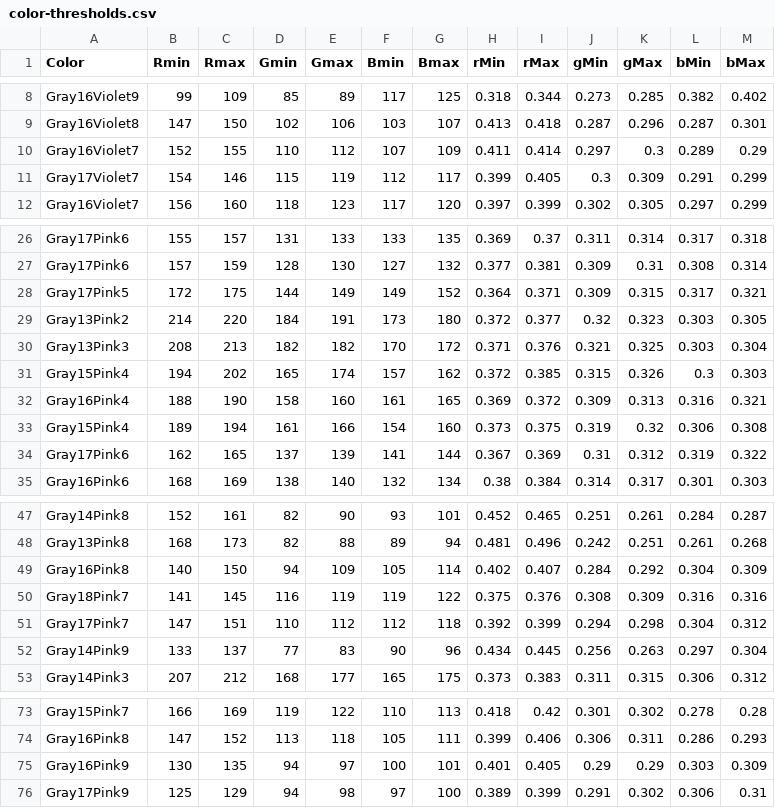
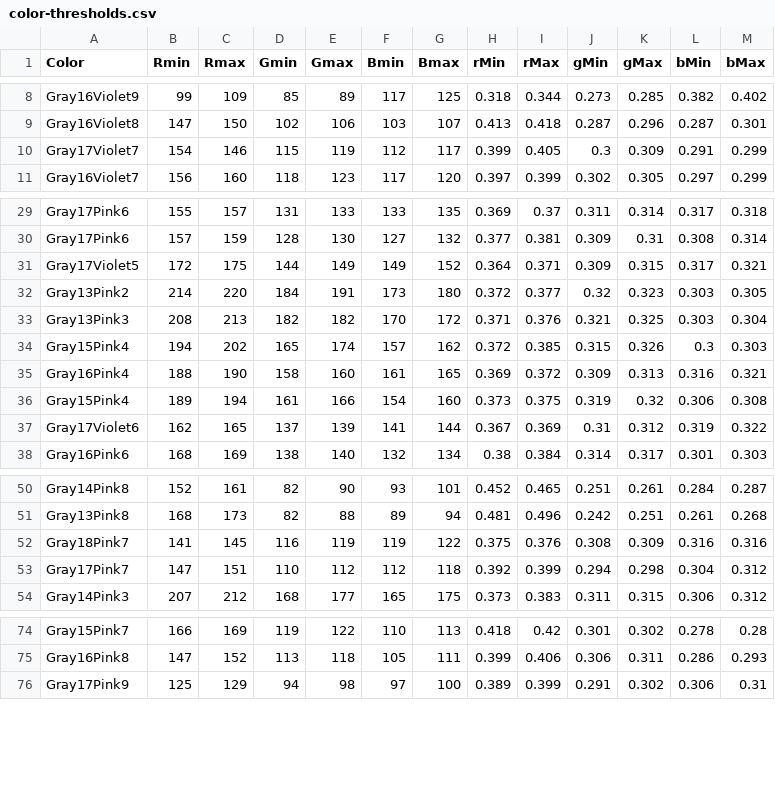
Before and after one commit to theunknowner/Thresholds, a CSV file: Thresholds/color-thresholds.csv, drawn as a sheet; only a part is shown, gaps mark what is left out; the diff covers the shown part only.

```diff
--- a/Thresholds/color-thresholds.csv
+++ b/Thresholds/color-thresholds.csv
@@ -9,3 +9,2 @@ Gray16Violet9,99,109,85,89,117,125,0.318,0.344,0.273,0.285,0.382,0.402
 Gray16Violet8,147,150,102,106,103,107,0.413,0.418,0.287,0.296,0.287,0.301
-Gray16Violet7,152,155,110,112,107,109,0.411,0.414,0.297,0.3,0.289,0.29
 Gray17Violet7,154,146,115,119,112,117,0.399,0.405,0.3,0.309,0.291,0.299
@@ -27,3 +30,3 @@ Gray17Pink6,155,157,131,133,133,135,0.369,0.37,0.311,0.314,0.317,0.318
 Gray17Pink6,157,159,128,130,127,132,0.377,0.381,0.309,0.31,0.308,0.314
-Gray17Pink5,172,175,144,149,149,152,0.364,0.371,0.309,0.315,0.317,0.321
+Gray17Violet5,172,175,144,149,149,152,0.364,0.371,0.309,0.315,0.317,0.321
 Gray13Pink2,214,220,184,191,173,180,0.372,0.377,0.32,0.323,0.303,0.305
@@ -33,3 +36,3 @@ Gray16Pink4,188,190,158,160,161,165,0.369,0.372,0.309,0.313,0.316,0.321
 Gray15Pink4,189,194,161,166,154,160,0.373,0.375,0.319,0.32,0.306,0.308
-Gray17Pink6,162,165,137,139,141,144,0.367,0.369,0.31,0.312,0.319,0.322
+Gray17Violet6,162,165,137,139,141,144,0.367,0.369,0.31,0.312,0.319,0.322
 Gray16Pink6,168,169,138,140,132,134,0.38,0.384,0.314,0.317,0.301,0.303
@@ -48,6 +51,4 @@ Gray14Pink8,152,161,82,90,93,101,0.452,0.465,0.251,0.261,0.284,0.287
 Gray13Pink8,168,173,82,88,89,94,0.481,0.496,0.242,0.251,0.261,0.268
-Gray16Pink8,140,150,94,109,105,114,0.402,0.407,0.284,0.292,0.304,0.309
 Gray18Pink7,141,145,116,119,119,122,0.375,0.376,0.308,0.309,0.316,0.316
 Gray17Pink7,147,151,110,112,112,118,0.392,0.399,0.294,0.298,0.304,0.312
-Gray14Pink9,133,137,77,83,90,96,0.434,0.445,0.256,0.263,0.297,0.304
 Gray14Pink3,207,212,168,177,165,175,0.373,0.383,0.311,0.315,0.306,0.312
@@ -74,3 +75,2 @@ Gray15Pink7,166,169,119,122,110,113,0.418,0.42,0.301,0.302,0.278,0.28
 Gray16Pink8,147,152,113,118,105,111,0.399,0.406,0.306,0.311,0.286,0.293
-Gray16Pink9,130,135,94,97,100,101,0.401,0.405,0.29,0.29,0.303,0.309
 Gray17Pink9,125,129,94,98,97,100,0.389,0.399,0.291,0.302,0.306,0.31
```
Also changed, not shown: 9 added rows, 2 moved rows and 9 edited cells elsewhere in this file, 1 other file.
